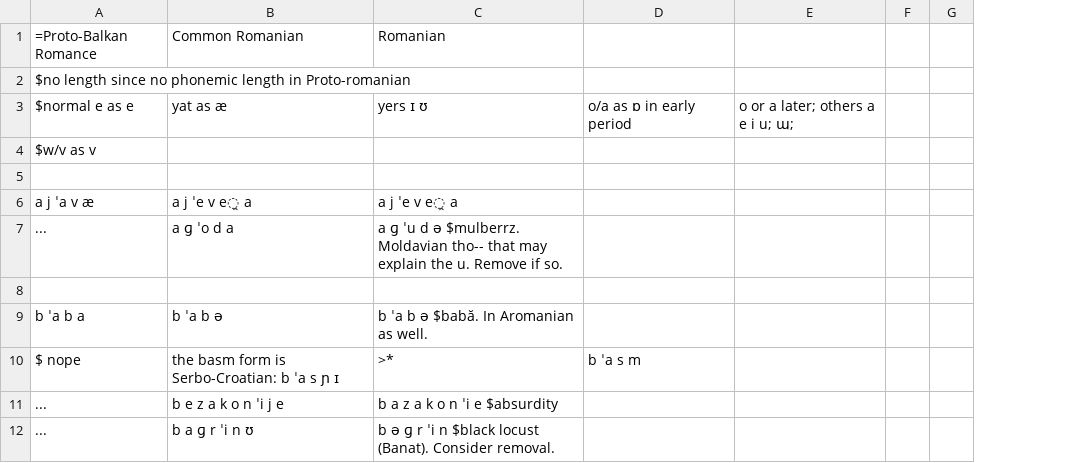
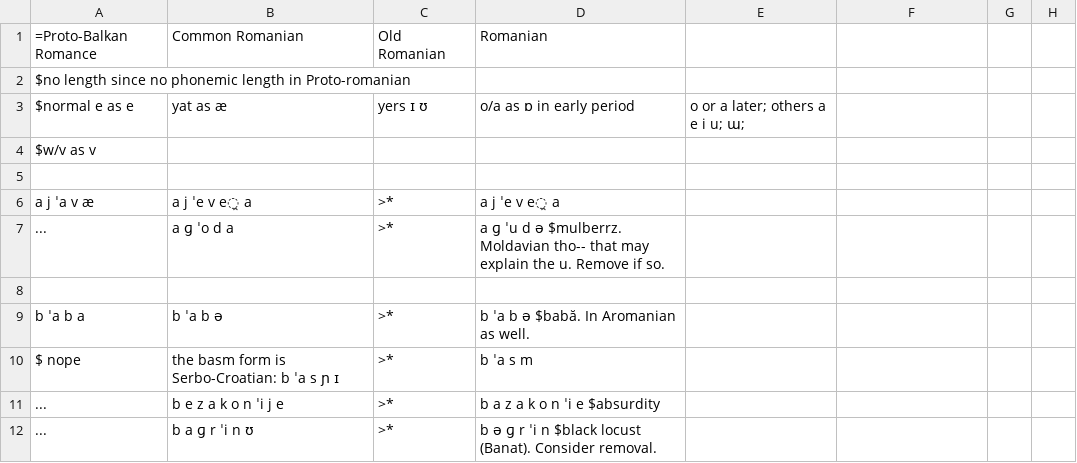
Before and after one commit to clmarr/romanian-cfr, a CSV file: SlavRoLLAPS.csv, drawn as a sheet; only a part is shown; removed rows and columns are numbered as before the commit, all else as after; the diff names each change by its address in the sheet, - before the commit and + after, or states it on an @@ line.

```diff
--- a/SlavRoLLAPS.csv
+++ b/SlavRoLLAPS.csv
+column C, row 1: Old Romanian; rows 6-12: >* | >* |  | >* | >* | >* | >*
-row 3: $normal e as e | yat as æ | yers ɪ ʊ | o/a as ɒ in early period | o or a later; others a e i u; ɯ;
+row 3: $normal e as e | yat as æ | yers ɪ ʊ | o/a as ɒ in early period | o or a later; others a e i u; ɯ;
-D10: >*
+D10: b ˈa s m
-E10: b ˈa s m
+E10: (empty)
```
Also changed, not shown: 1 other file.
